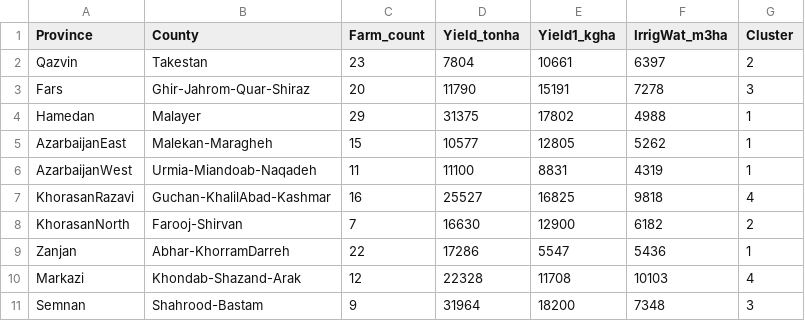
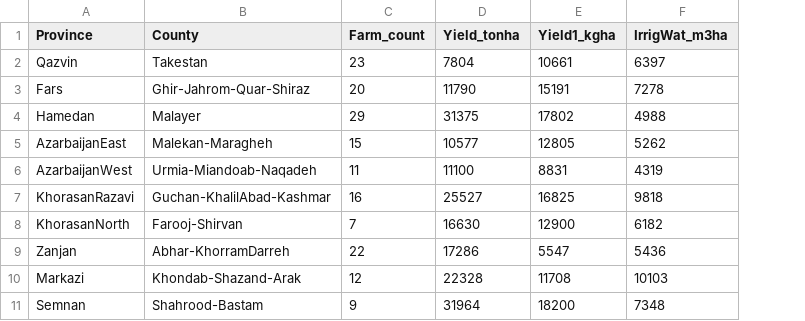
Before and after one commit to DanialAmini/crop-yield, a CSV file: province/dataset/grapes-province.csv, drawn as a sheet; the diff names each change by its address in the sheet, - before the commit and + after, or states it on an @@ line.

```diff
--- a/province/dataset/grapes-province.csv
+++ b/province/dataset/grapes-province.csv
-column G (Cluster), rows 2-11: 2 | 3 | 1 | 1 | 1 | 4 | 2 | 1 | 4 | 3
```
Also changed, not shown: province/dataset/tomato-province.csv, 12 other files.
